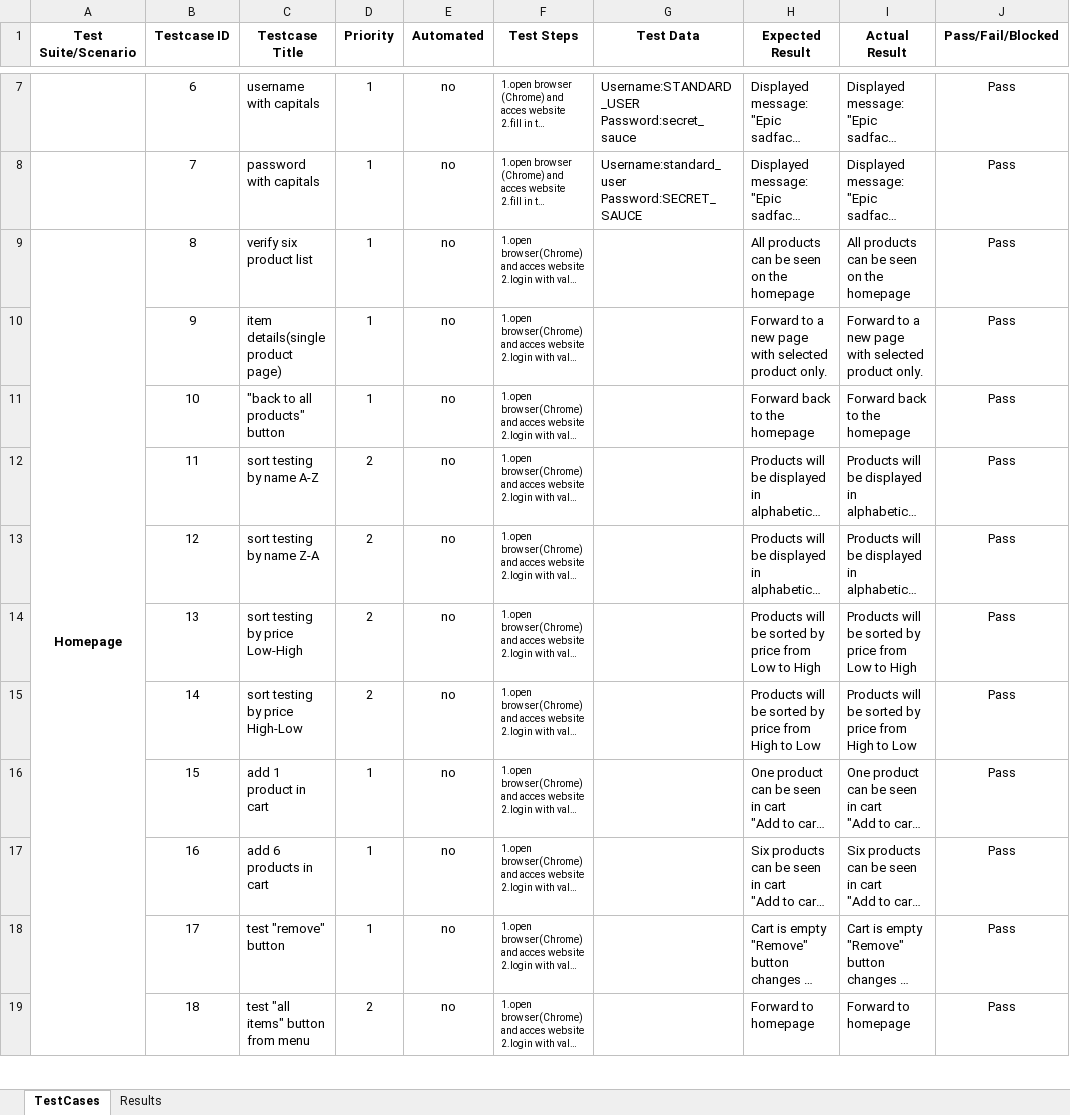
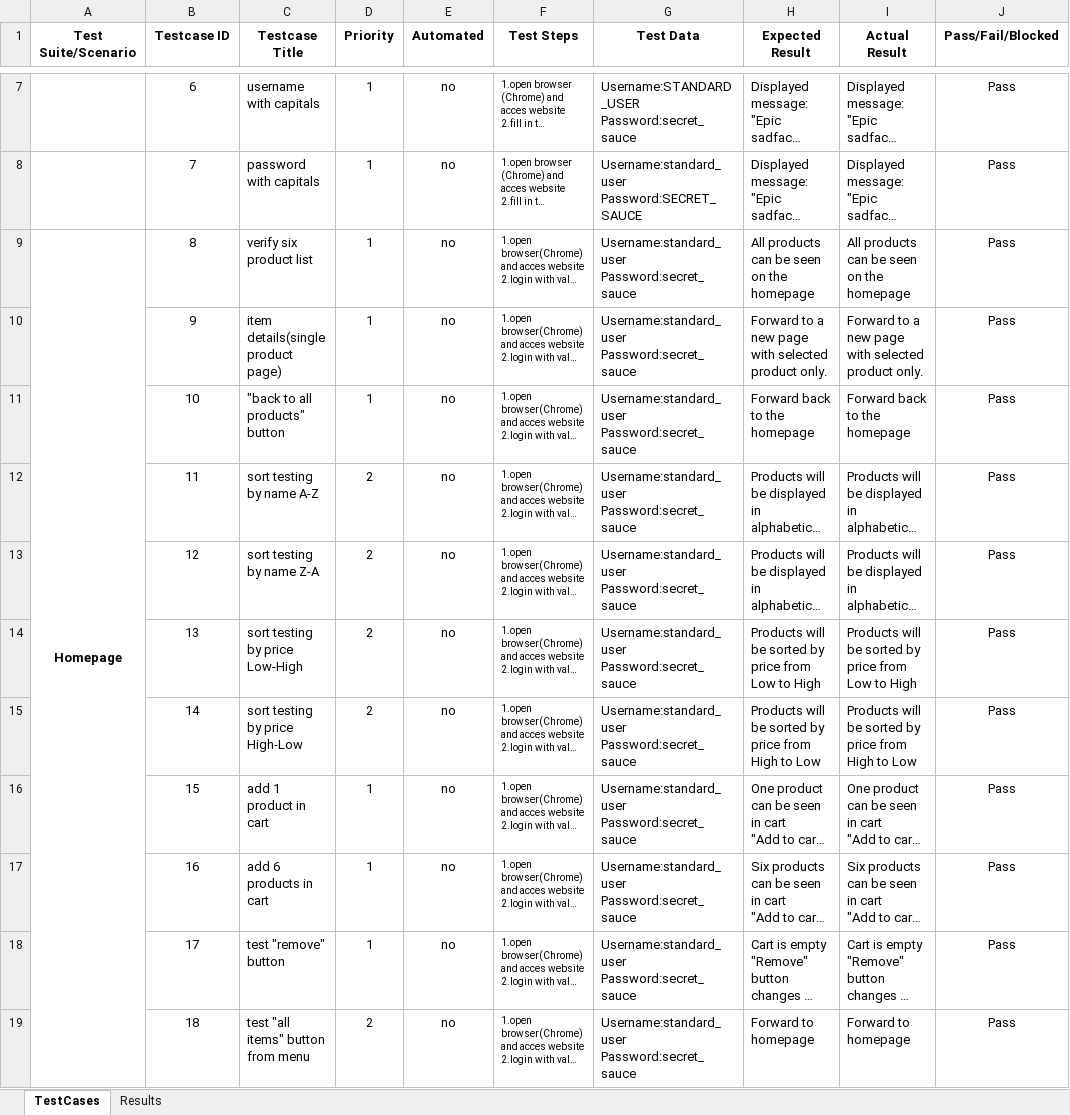
Before and after one commit to Eusebiu11/Proiect_Webshop, an Excel workbook: Test status report standard_user.xlsx, sheet TestCases, drawn as a sheet; only a part is shown, gaps mark what is left out; long unchanged cells end in …; values as stored, in another font and other column widths than the file's, no borders; ↵ is a line break in a cell; the diff covers the shown part only; the diff names each change by its address in the sheet, - before the commit and + after, or states it on an @@ line.

```diff
--- a/Test status report standard_user.xlsx (sheet TestCases)
+++ b/Test status report standard_user.xlsx (sheet TestCases)
-G9:G19 (Test Data): (empty)
+G9:G19 (Test Data): Username:standard_user ↵ Password:secret_sauce
```
Also changed, not shown: 11 edited cells elsewhere in this sheet, Test status report error_user.xlsx, 1 other file.
